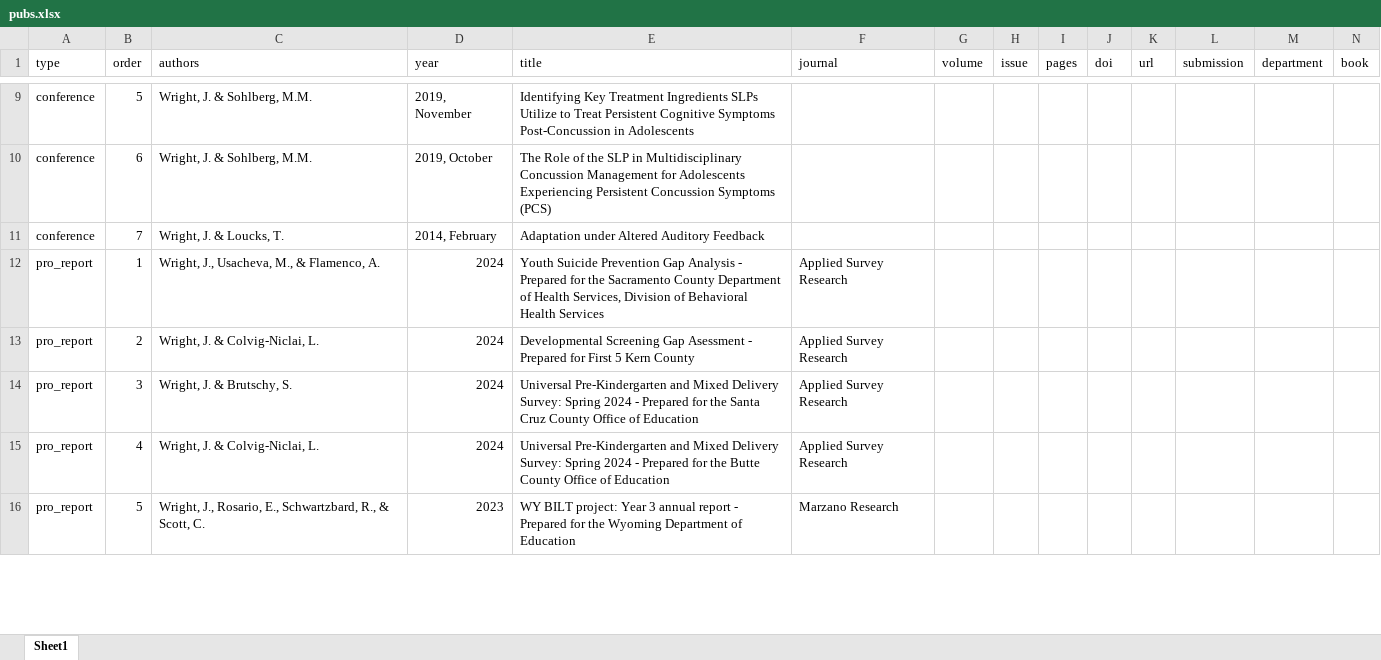
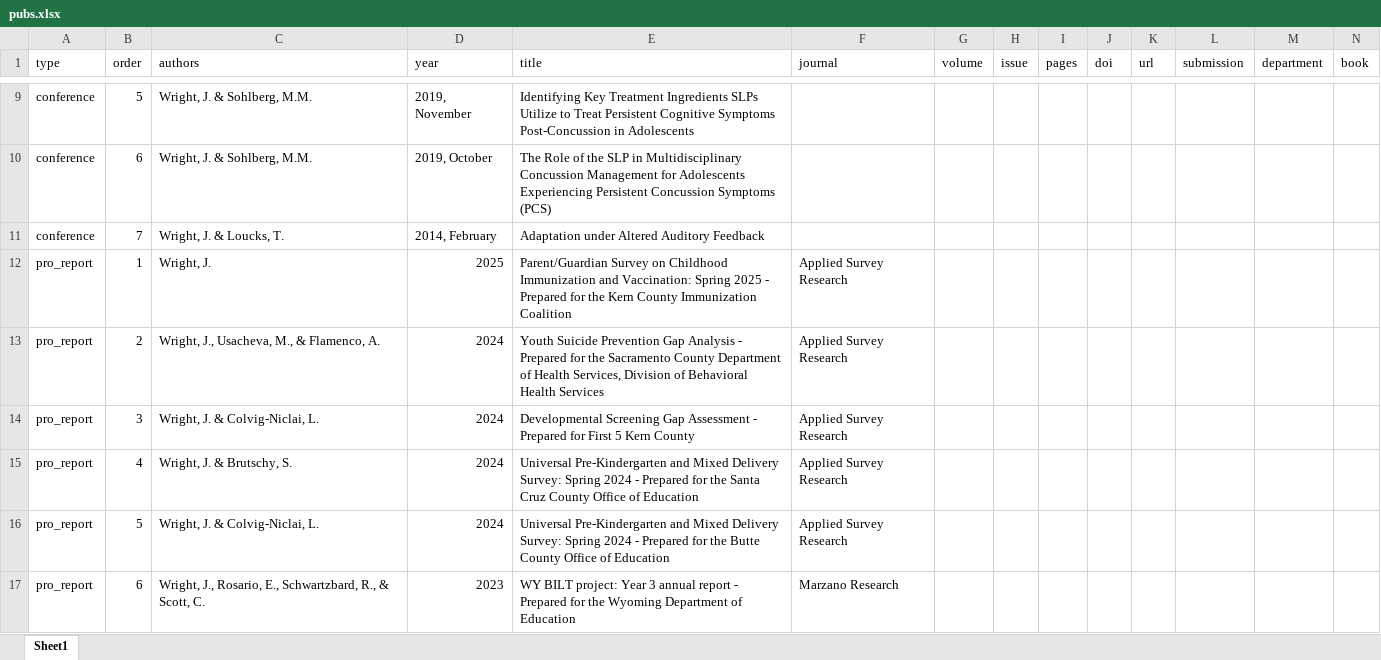
Before and after one commit to Jim-Wright90/wright_cv, an Excel workbook: data/pubs.xlsx, sheet Sheet1, drawn as a sheet; only a part is shown, gaps mark what is left out; values as stored, in another font and other column widths than the file's, no borders; addresses are those after the commit; rows hold the shown columns only; the diff covers the shown part only; the diff names each change by its address in the sheet, - before the commit and + after, or states it on an @@ line.

```diff
--- a/data/pubs.xlsx (sheet Sheet1)
+++ b/data/pubs.xlsx (sheet Sheet1)
+row 12: pro_report | 1 | Wright, J. | 2025 | Parent/Guardian Survey on Childhood Immunization and Vaccination: Spring 2025 - Prepared for the Kern County Immunization Coalition | Applied Survey Research
-B13 (order): 1
+B13 (order): 2
-B14 (order): 2
+B14 (order): 3
-E14 (title): …Screening Gap Asessment - Prepared…
+E14 (title): …Screening Gap Assessment - Prepared…
-B15 (order): 3
+B15 (order): 4
-B16 (order): 4
+B16 (order): 5
-B17 (order): 5
+B17 (order): 6
```
Also changed, not shown: 6 edited cells elsewhere in this sheet, data/cv_entries.xlsx, 6 other files.
